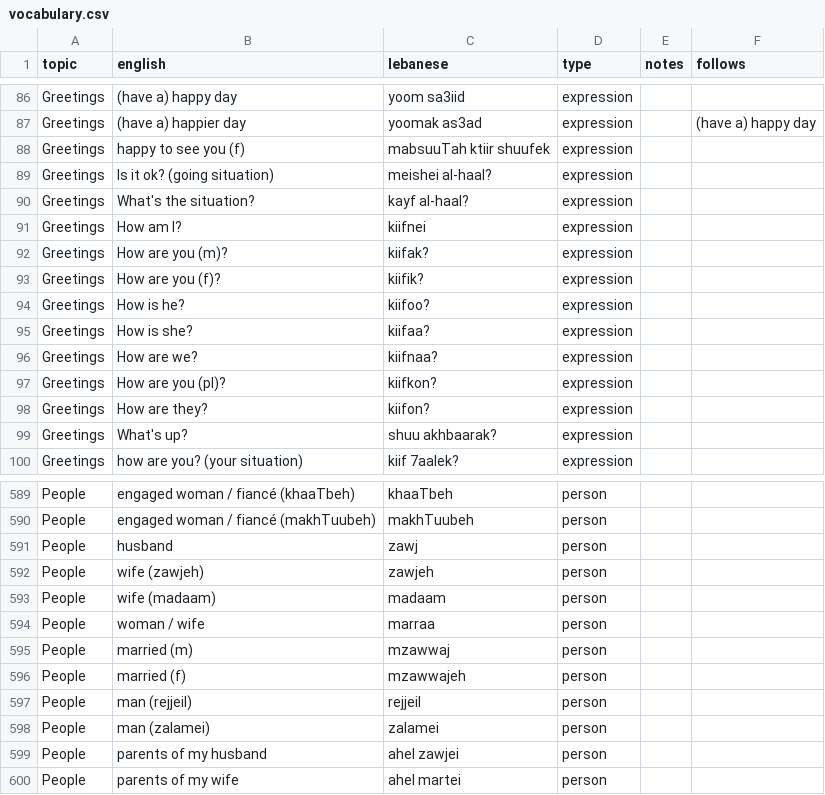
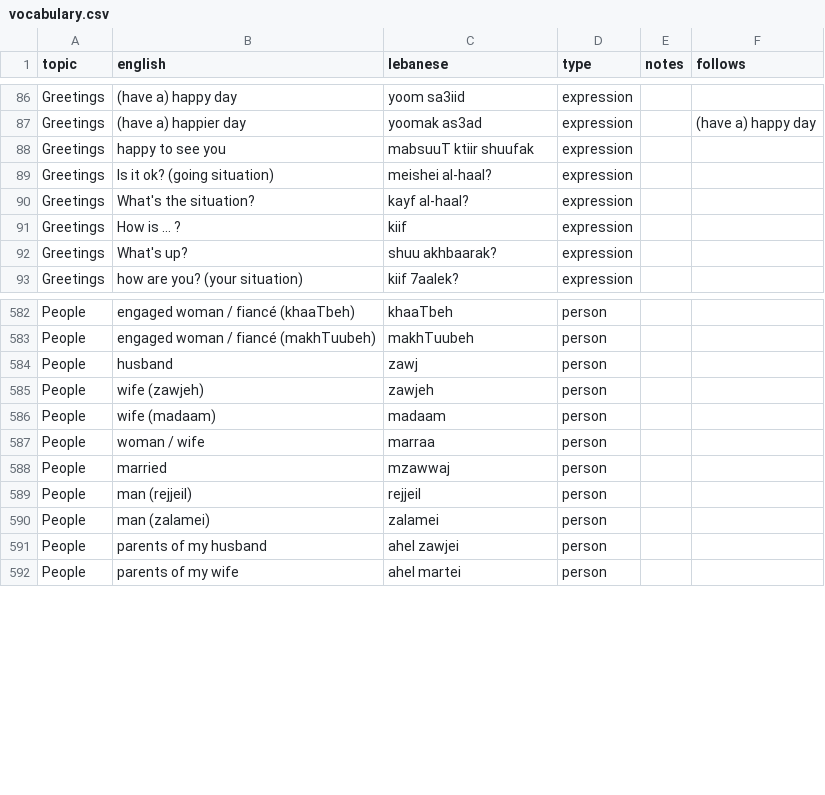
Before and after one commit to claire-vr/cedrus, a CSV file: database/vocabulary.csv, drawn as a sheet; only a part is shown, gaps mark what is left out; the diff covers the shown part only.

```diff
--- a/database/vocabulary.csv
+++ b/database/vocabulary.csv
@@ -87,13 +87,6 @@ Greetings,(have a) happy day,yoom sa3iid,expression,,
 Greetings,(have a) happier day,yoomak as3ad,expression,,(have a) happy day
-Greetings,happy to see you (f),mabsuuTah ktiir shuufek,expression,,
+Greetings,happy to see you,mabsuuT ktiir shuufak,expression,,
 Greetings,Is it ok? (going situation),meishei al-haal?,expression,,
 Greetings,What's the situation?,kayf al-haal?,expression,,
-Greetings,How am I?,kiifnei,expression,,
-Greetings,How are you (m)?,kiifak?,expression,,
-Greetings,How are you (f)?,kiifik?,expression,,
-Greetings,How is he?,kiifoo?,expression,,
-Greetings,How is she?,kiifaa?,expression,,
-Greetings,How are we?,kiifnaa?,expression,,
-Greetings,How are you (pl)?,kiifkon?,expression,,
-Greetings,How are they?,kiifon?,expression,,
+Greetings,How is … ?,kiif,expression,,
 Greetings,What's up?,shuu akhbaarak?,expression,,
@@ -594,4 +587,3 @@ People,wife (madaam),madaam,person,,
 People,woman / wife,marraa,person,,
-People,married (m),mzawwaj,person,,
-People,married (f),mzawwajeh,person,,
+People,married,mzawwaj,person,,
 People,man (rejjeil),rejjeil,person,,
```
Also changed, not shown: 8 removed rows and 8 edited cells elsewhere in this file, database/forms.csv, 3 other files.
